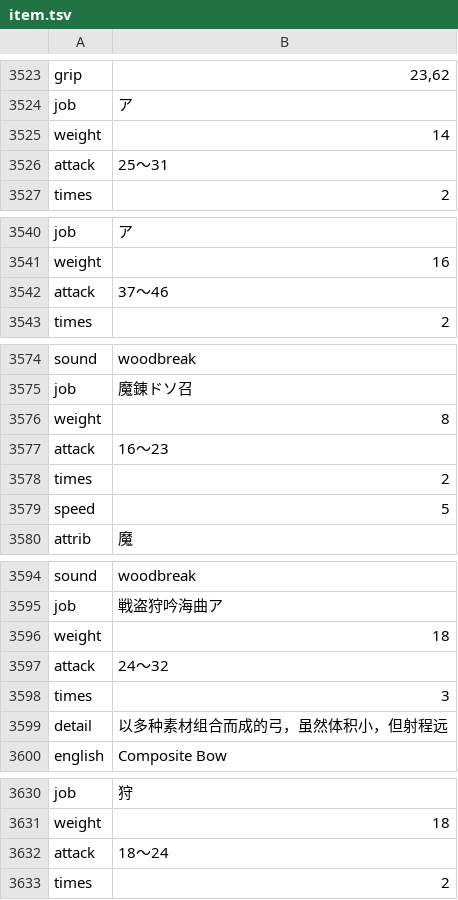
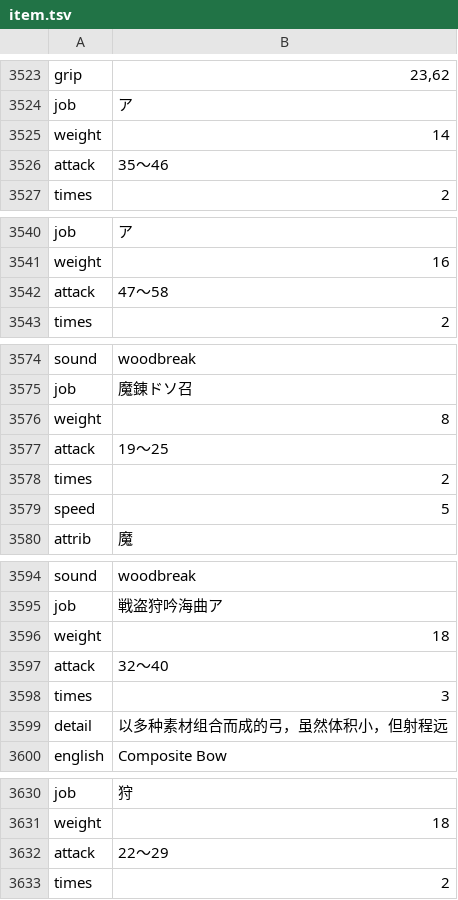
Before and after one commit to noodle-MKII/Dungeon_and_Bride_CHS_Translate, a TSV file: patch2/item.tsv, drawn as a sheet; only a part is shown, gaps mark what is left out; the diff covers the shown part only; the diff names each change by its address in the sheet, - before the commit and + after, or states it on an @@ line.

```diff
--- a/patch2/item.tsv
+++ b/patch2/item.tsv
-B3526: 25～31
+B3526: 35～46
-B3542: 37～46
+B3542: 47～58
-B3577: 16～23
+B3577: 19～25
-B3597: 24～32
+B3597: 32～40
-B3632: 18～24
+B3632: 22～29
```
Also changed, not shown: 2 added rows, 2 removed rows, 1 moved row and 7 edited cells elsewhere in this file, 1 other file.
